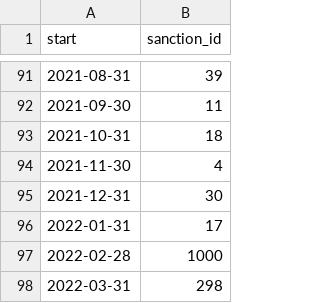
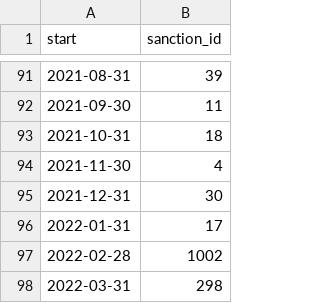
Before and after one commit to correctiv/ru-sanctions-dashboard, a CSV file: src/data/sanctions_timeline_2014-2022.csv, drawn as a sheet; only a part is shown, gaps mark what is left out.

```diff
--- a/src/data/sanctions_timeline_2014-2022.csv
+++ b/src/data/sanctions_timeline_2014-2022.csv
@@ -96,3 +96,3 @@ start,sanction_id
 2022-01-31,17
-2022-02-28,1000
+2022-02-28,1002
 2022-03-31,298
```
Also changed, not shown: src/data/recent_origin_aggregation_table.csv, src/data/recent_schema_aggregation_de.csv, 3 other files.
